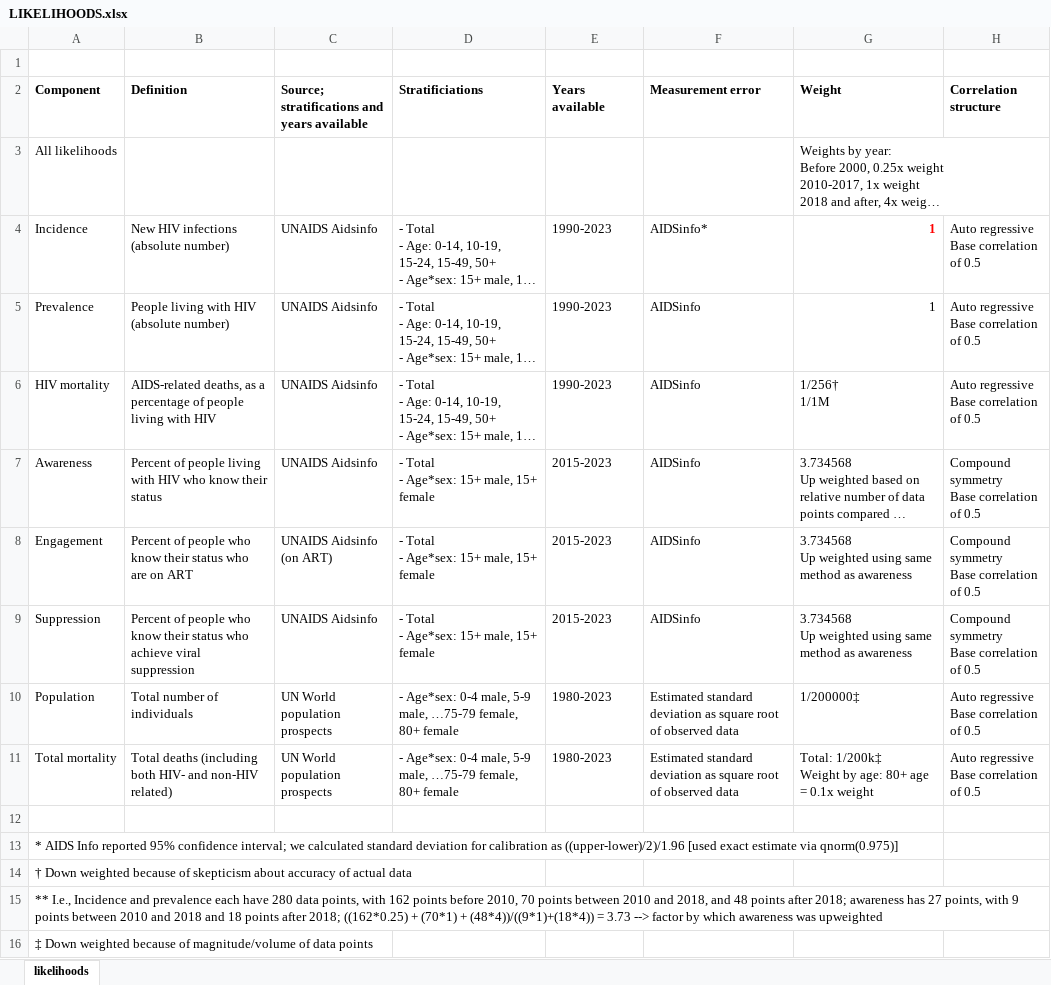
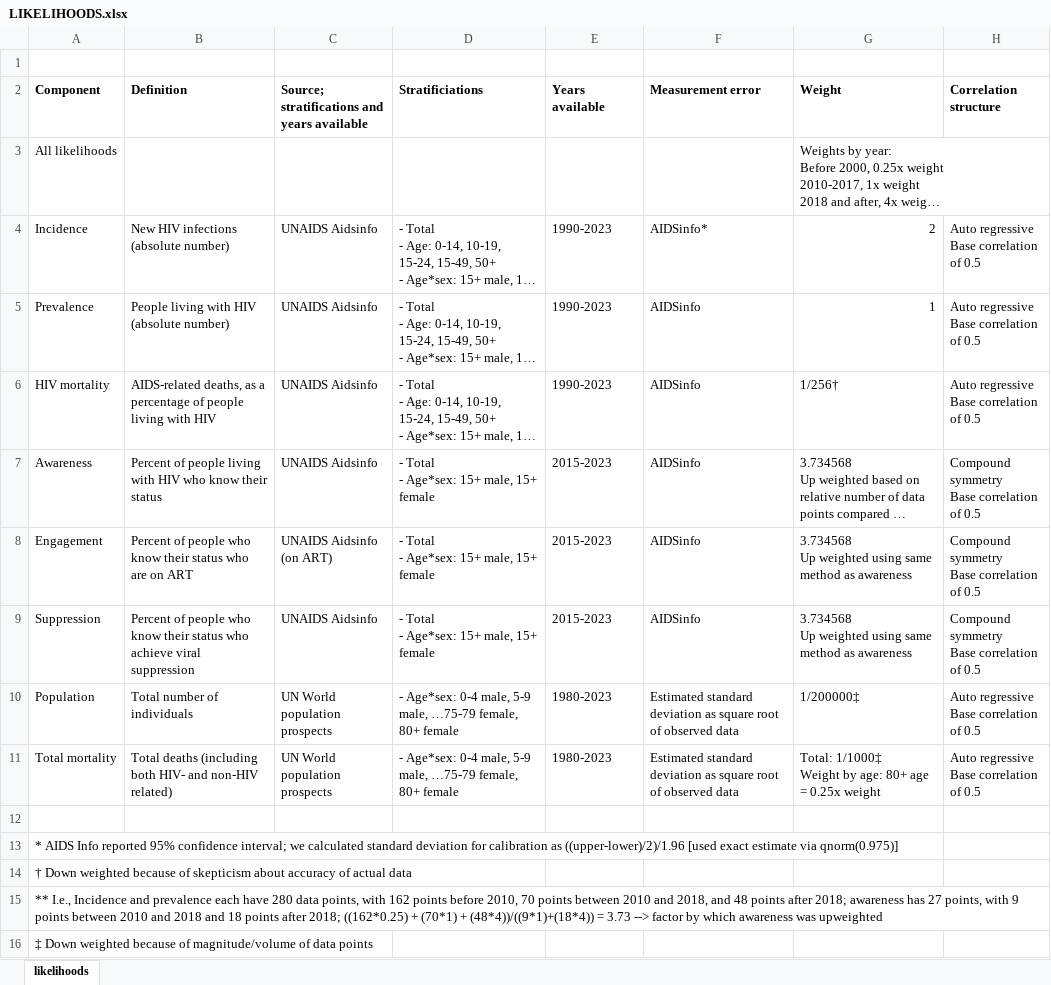
Before and after one commit to mschnure/gmha, an Excel workbook: documentation/LIKELIHOODS.xlsx, sheet likelihoods, drawn as a sheet; only a part is shown; long unchanged cells end in …; values as stored, in another font and other column widths than the file's, no borders; ↵ is a line break in a cell; the diff names each change by its address in the sheet, - before the commit and + after, or states it on an @@ line.

Commit message:
documentation

```diff
--- a/documentation/LIKELIHOODS.xlsx (sheet likelihoods)
+++ b/documentation/LIKELIHOODS.xlsx (sheet likelihoods)
-G4 (Weight): 1
+G4 (Weight): 2
@@ G4 bold: on → off, text colour: #FF0000 → black @@
-G6 (Weight): 1/256† ↵ 1/1M
+G6 (Weight): 1/256†
-G11 (Weight): Total: 1/200k‡ ↵ Weight by age: 80+ age = 0.1x weight
+G11 (Weight): Total: 1/1000‡ ↵ Weight by age: 80+ age = 0.25x weight
```
Also changed, not shown: documentation/PARAMS.xlsx.
